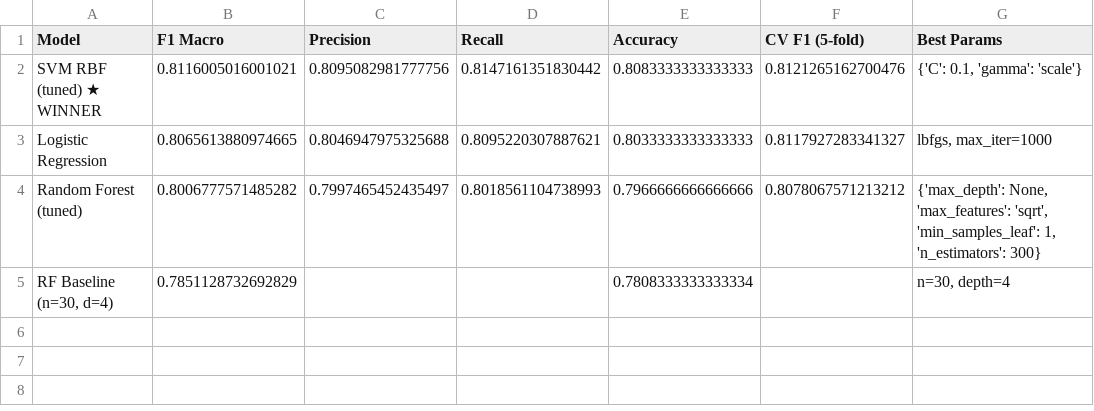
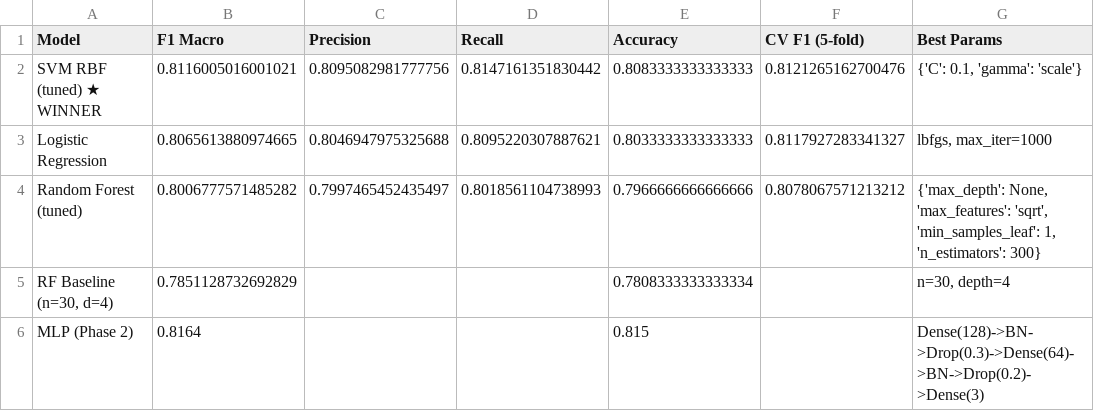
Before and after one commit to SRB77/Cavite_01_DNA_SCORE, a CSV file: data/model_comparison_results.csv, drawn as a sheet; the diff names each change by its address in the sheet, - before the commit and + after, or states it on an @@ line.

Commit message:
Implement Deep Learning experiments notebook and results

```diff
--- a/data/model_comparison_results.csv
+++ b/data/model_comparison_results.csv
+row 6: MLP (Phase 2) | 0.8164 |  |  | 0.815 |  | Dense(128)->BN->Drop(0.3)->Dense(64)->BN->Drop(0.2)->Dense(3)
```
Also changed, not shown: 1 other file.
